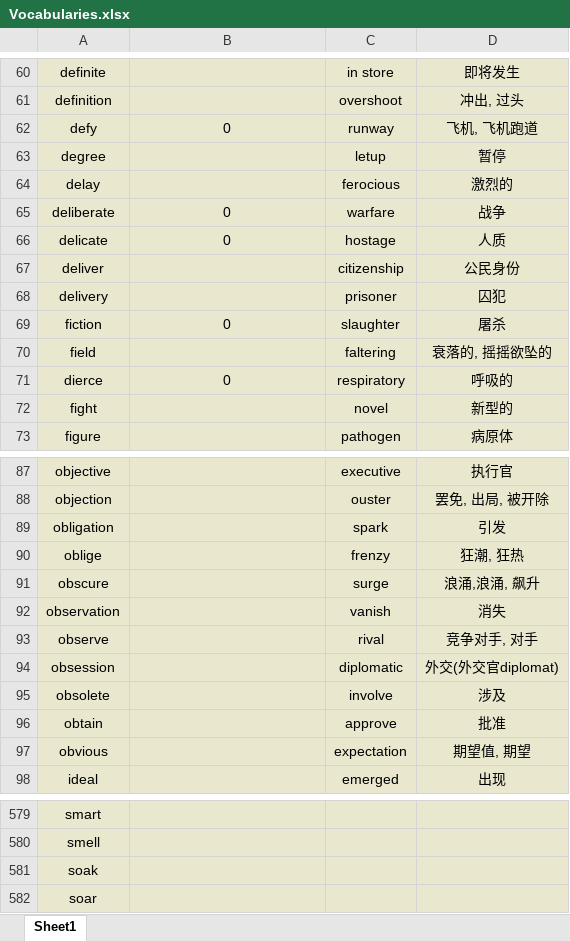
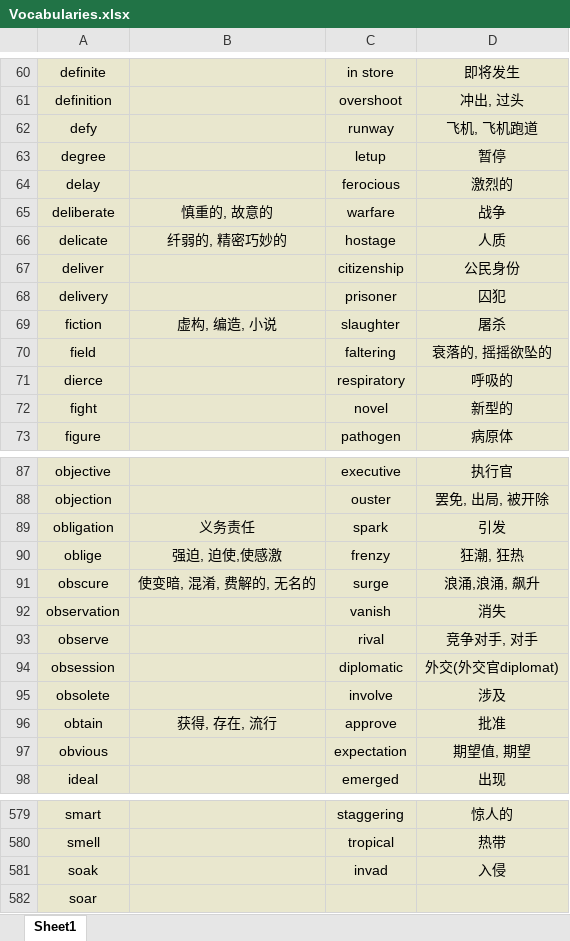
Before and after one commit to Favian096/LearningNotes, an Excel workbook: English/Vocabularies.xlsx, sheet Sheet1, drawn as a sheet; only a part is shown, gaps mark what is left out; values as stored, in another font and other column widths than the file's, no borders; the diff covers the shown part only; the diff names each change by its address in the sheet, - before the commit and + after, or states it on an @@ line.

```diff
--- a/English/Vocabularies.xlsx (sheet Sheet1)
+++ b/English/Vocabularies.xlsx (sheet Sheet1)
-B62: 0
+B62: (empty)
-B65: 0
+B65: 慎重的, 故意的
-B66: 0
+B66: 纤弱的, 精密巧妙的
-B69: 0
+B69: 虚构, 编造, 小说
-B71: 0
+B71: (empty)
-B89: (empty)
+B89: 义务责任
-B90: (empty)
+B90: 强迫, 迫使,使感激
-B91: (empty)
+B91: 使变暗, 混淆, 费解的, 无名的
-B96: (empty)
+B96: 获得, 存在, 流行
-C579: (empty)
+C579: staggering
-D579: (empty)
+D579: 惊人的
-C580: (empty)
+C580: tropical
-D580: (empty)
+D580: 热带
-C581: (empty)
+C581: invad
-D581: (empty)
+D581: 入侵
```
Also changed, not shown: 152 added rows and 42 edited cells elsewhere in this sheet.
